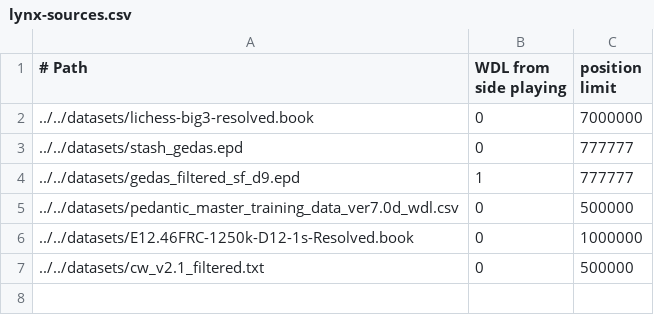
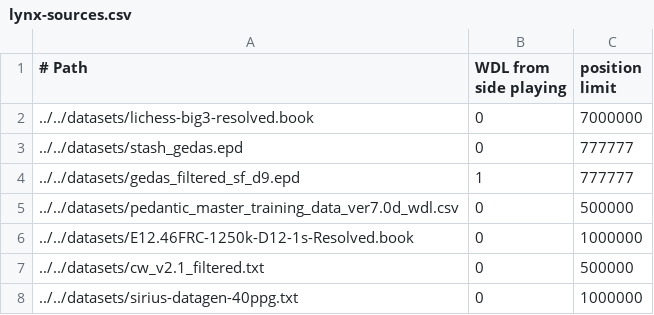
Before and after one commit to lynx-chess/texel-tuner, a CSV file: src/lynx-sources.csv, drawn as a sheet; the diff names each change by its address in the sheet, - before the commit and + after, or states it on an @@ line.

Commit message:
Sirius 40ppg 1M

```diff
--- a/src/lynx-sources.csv
+++ b/src/lynx-sources.csv
+row 8: ../../datasets/sirius-datagen-40ppg.txt | 0 | 1000000
```
